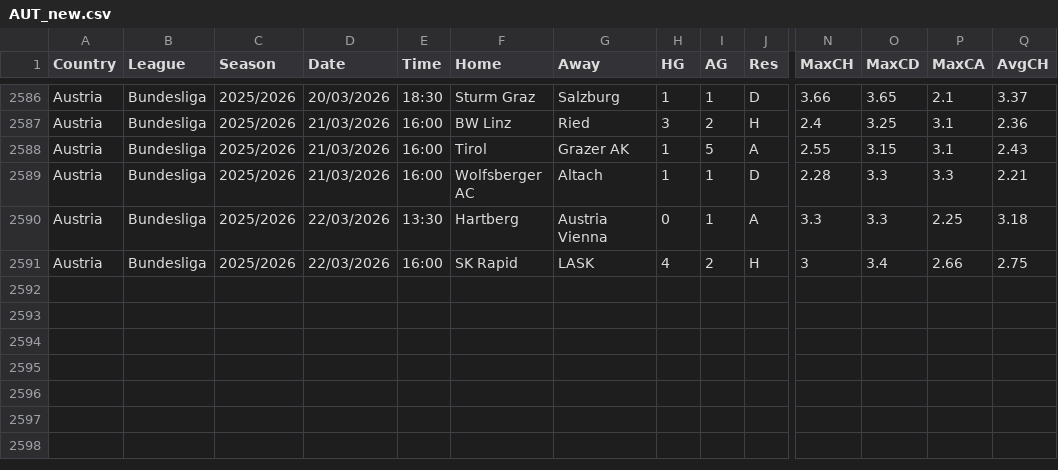
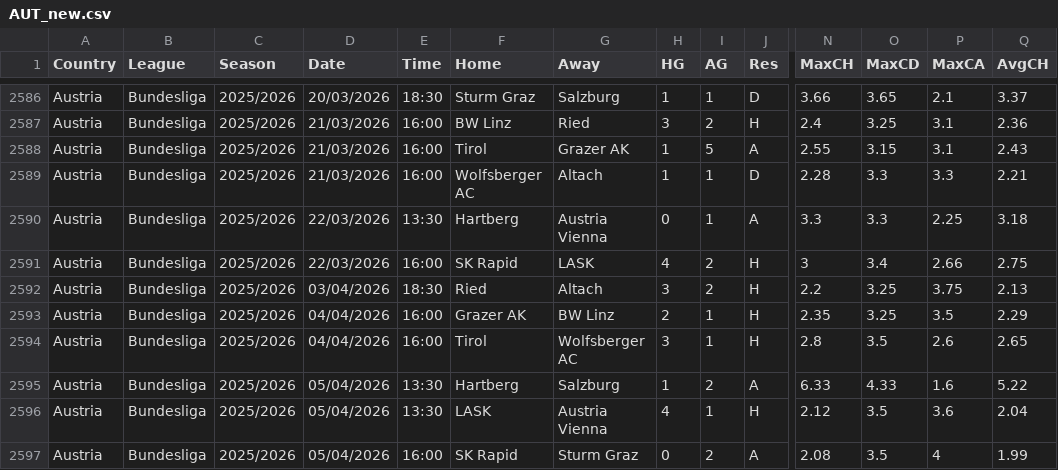
Before and after one commit to dan-owolabi/predict, a CSV file: data/football-data-support/AUT_new.csv, drawn as a sheet; only a part is shown, gaps mark what is left out; rows hold the shown columns only; the diff names each change by its address in the sheet, - before the commit and + after, or states it on an @@ line.

```diff
--- a/data/football-data-support/AUT_new.csv
+++ b/data/football-data-support/AUT_new.csv
+row 2592: Austria | Bundesliga | 2025/2026 | 03/04/2026 | 18:30 | Ried | Altach | 3 | 2 | H | 2.2 | 3.25 | 3.75 | 2.13
+row 2593: Austria | Bundesliga | 2025/2026 | 04/04/2026 | 16:00 | Grazer AK | BW Linz | 2 | 1 | H | 2.35 | 3.25 | 3.5 | 2.29
+row 2594: Austria | Bundesliga | 2025/2026 | 04/04/2026 | 16:00 | Tirol | Wolfsberger AC | 3 | 1 | H | 2.8 | 3.5 | 2.6 | 2.65
+row 2595: Austria | Bundesliga | 2025/2026 | 05/04/2026 | 13:30 | Hartberg | Salzburg | 1 | 2 | A | 6.33 | 4.33 | 1.6 | 5.22
+row 2596: Austria | Bundesliga | 2025/2026 | 05/04/2026 | 13:30 | LASK | Austria Vienna | 4 | 1 | H | 2.12 | 3.5 | 3.6 | 2.04
+row 2597: Austria | Bundesliga | 2025/2026 | 05/04/2026 | 16:00 | SK Rapid | Sturm Graz | 0 | 2 | A | 2.08 | 3.5 | 4 | 1.99
```
Also changed, not shown: data/football-data-support/DNK_new.csv, data/football-data-support/NOR_new.csv, 4 other files.
